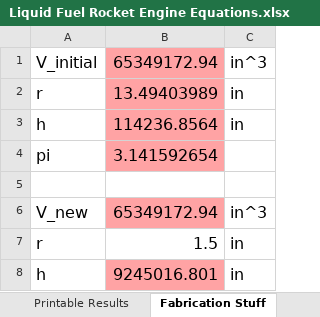
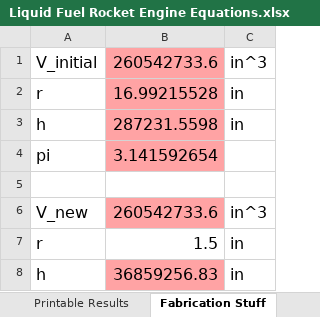
Before and after one commit to nyameaama/Converse-Engine, an Excel workbook: Nozzle-CC/Liquid Fuel Rocket Engine Equations.xlsx, sheet Fabrication Stuff, drawn as a sheet; values as stored, in another font and other column widths than the file's, no borders; charts and pictures not drawn; the diff names each change by its address in the sheet, - before the commit and + after, or states it on an @@ line.

```diff
--- a/Nozzle-CC/Liquid Fuel Rocket Engine Equations.xlsx (sheet Fabrication Stuff)
+++ b/Nozzle-CC/Liquid Fuel Rocket Engine Equations.xlsx (sheet Fabrication Stuff)
-B1: 65349172.94
+B1: 260542733.6
-B2: 13.49403989
+B2: 16.99215528
-B3: 114236.8564
+B3: 287231.5598
-B6: 65349172.94
+B6: 260542733.6
-B8: 9245016.801
+B8: 36859256.83
```
Also changed, not shown: sheet Design, sheet Printable Results, Nozzle-CC/Converse Engine v1.xlsx, 1 other file.
